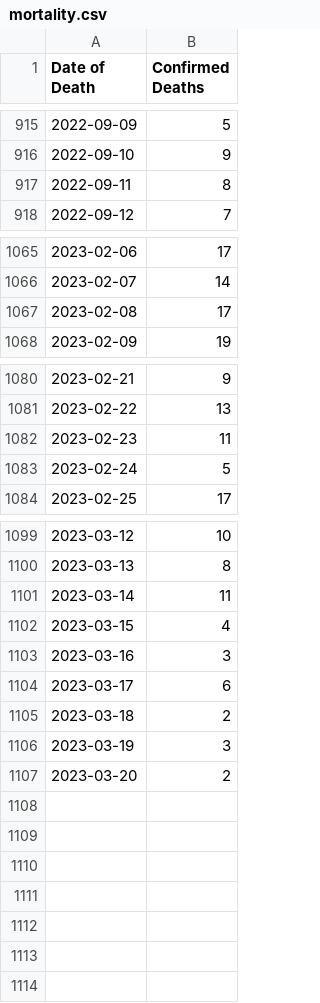
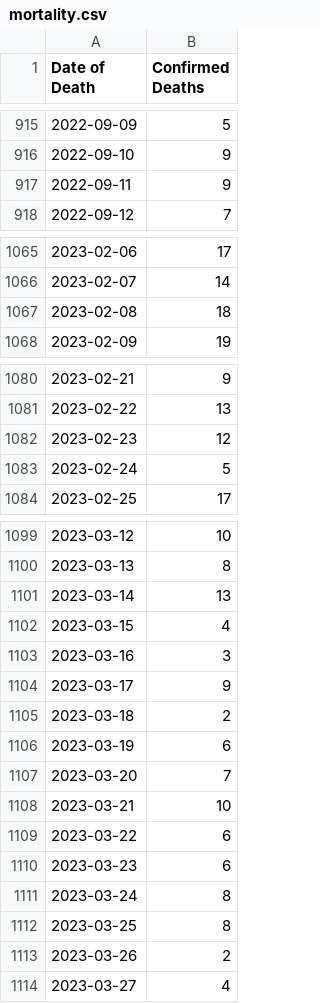
Before and after one commit to s1rh3nry/covid_calc, a CSV file: data/MA/mortality.csv, drawn as a sheet; only a part is shown, gaps mark what is left out.

Commit message:
Data update

```diff
--- a/data/MA/mortality.csv
+++ b/data/MA/mortality.csv
@@ -916,3 +916,3 @@ Date of Death,Confirmed Deaths
 2022-09-10,9
-2022-09-11,8
+2022-09-11,9
 2022-09-12,7
@@ -1066,3 +1066,3 @@ Date of Death,Confirmed Deaths
 2023-02-07,14
-2023-02-08,17
+2023-02-08,18
 2023-02-09,19
@@ -1081,3 +1081,3 @@ Date of Death,Confirmed Deaths
 2023-02-22,13
-2023-02-23,11
+2023-02-23,12
 2023-02-24,5
@@ -1100,8 +1100,15 @@ Date of Death,Confirmed Deaths
 2023-03-13,8
-2023-03-14,11
+2023-03-14,13
 2023-03-15,4
 2023-03-16,3
-2023-03-17,6
+2023-03-17,9
 2023-03-18,2
-2023-03-19,3
-2023-03-20,2
+2023-03-19,6
+2023-03-20,7
+2023-03-21,10
+2023-03-22,6
+2023-03-23,6
+2023-03-24,8
+2023-03-25,8
+2023-03-26,2
+2023-03-27,4
```
Also changed, not shown: data/biobot/wastewater.csv, 1 other file.
